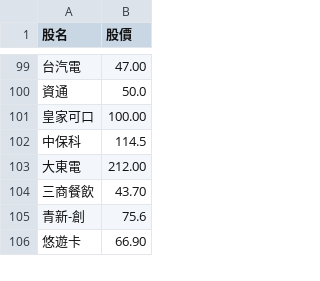
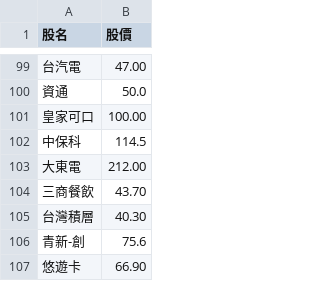
Before and after one commit to biung-od/18, a CSV file: final.csv, drawn as a sheet; only a part is shown, gaps mark what is left out.

```diff
--- a/final.csv
+++ b/final.csv
@@ -104,2 +104,3 @@
 三商餐飲,43.70
+台灣積層,40.30
 青新-創,75.6
```
